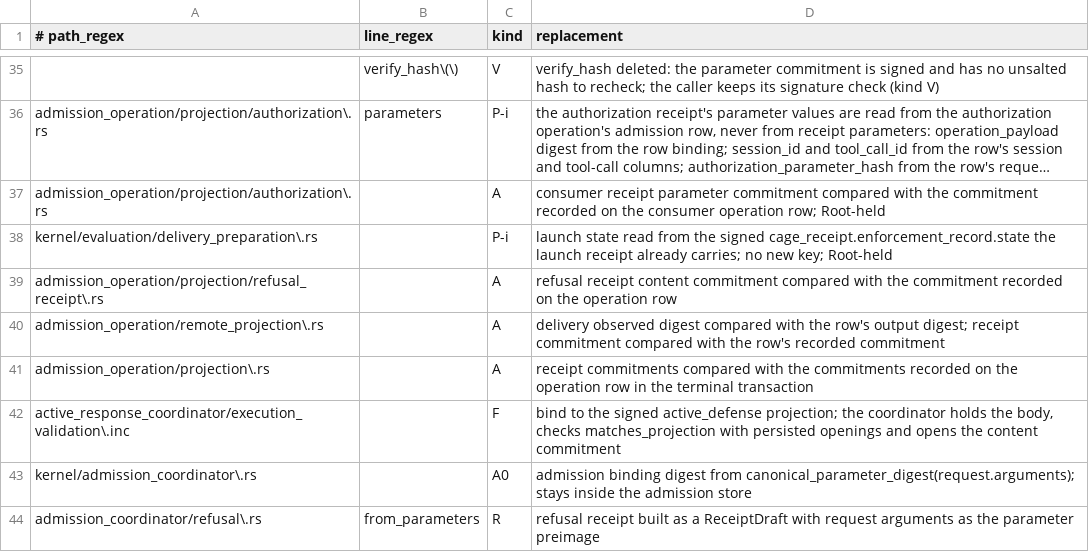
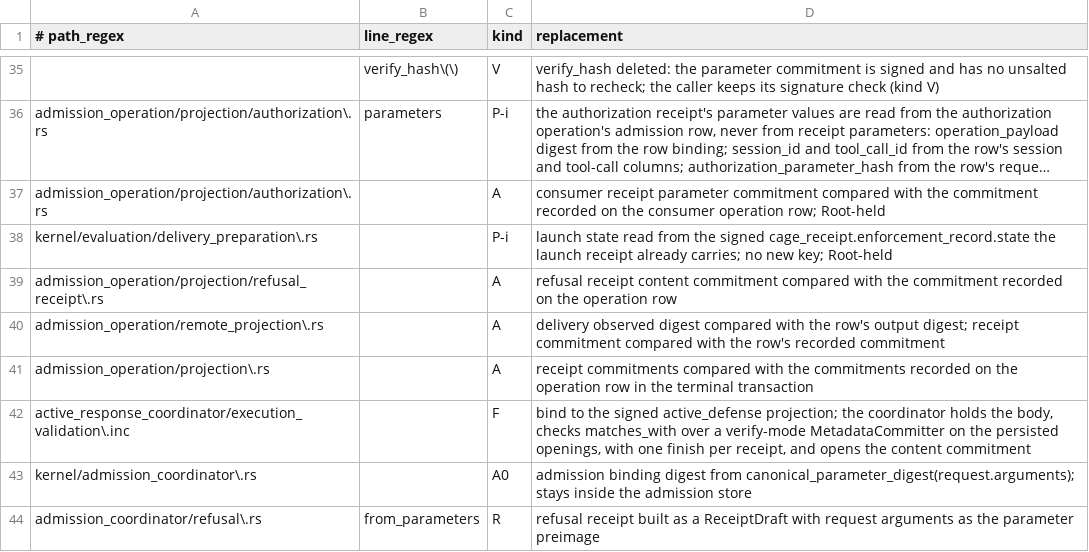
Before and after one commit to bb-connor/arc, a TSV file: docs/superpowers/plans/m1-item2-census/rules.tsv, drawn as a sheet; only a part is shown, gaps mark what is left out; long unchanged cells end in ….

```diff
--- a/docs/superpowers/plans/m1-item2-census/rules.tsv
+++ b/docs/superpowers/plans/m1-item2-census/rules.tsv
@@ -41,3 +41,3 @@ admission_operation/remote_projection\.rs		A	delivery observed digest compared w
 admission_operation/projection\.rs		A	receipt commitments compared with the commitments recorded on the operation row in the terminal transaction
-active_response_coordinator/execution_validation\.inc		F	bind to the signed active_defense projection; the coordinator holds the body, checks matches_projection with persisted openings and opens the content commitment
+active_response_coordinator/execution_validation\.inc		F	bind to the signed active_defense projection; the coordinator holds the body, checks matches_with over a verify-mode MetadataCommitter on the persisted openings, with one finish per receipt, and opens the content commitment
 kernel/admission_coordinator\.rs		A0	admission binding digest from canonical_parameter_digest(request.arguments); stays inside the admission store
```
Also changed, not shown: docs/superpowers/plans/m1-item2-census/census-fcc31d25fb.tsv, 1 other file.
